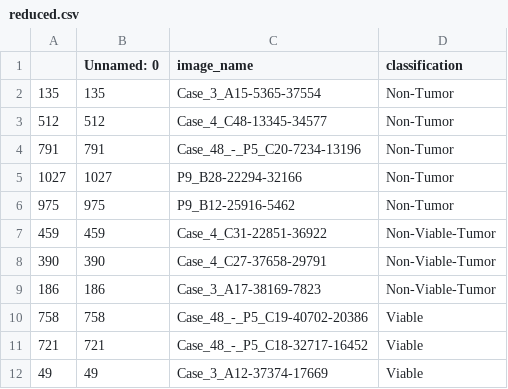
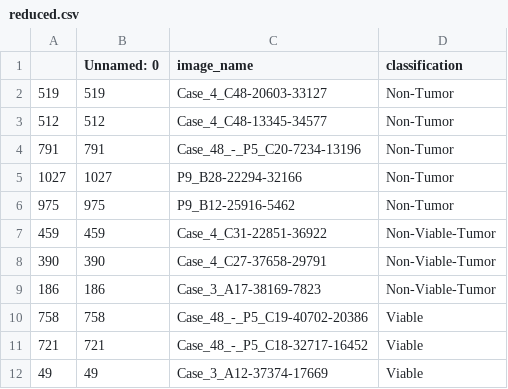
Before and after one commit to kzhitizg/Project_2, a CSV file: CSV/reduced.csv, drawn as a sheet; removed rows and columns are numbered as before the commit, all else as after; the diff names each change by its address in the sheet, - before the commit and + after, or states it on an @@ line.

```diff
--- a/CSV/reduced.csv
+++ b/CSV/reduced.csv
-row 2: 135 | 135 | Case_3_A15-5365-37554 | Non-Tumor
+row 2: 519 | 519 | Case_4_C48-20603-33127 | Non-Tumor
```
Also changed, not shown: 5 other files.
